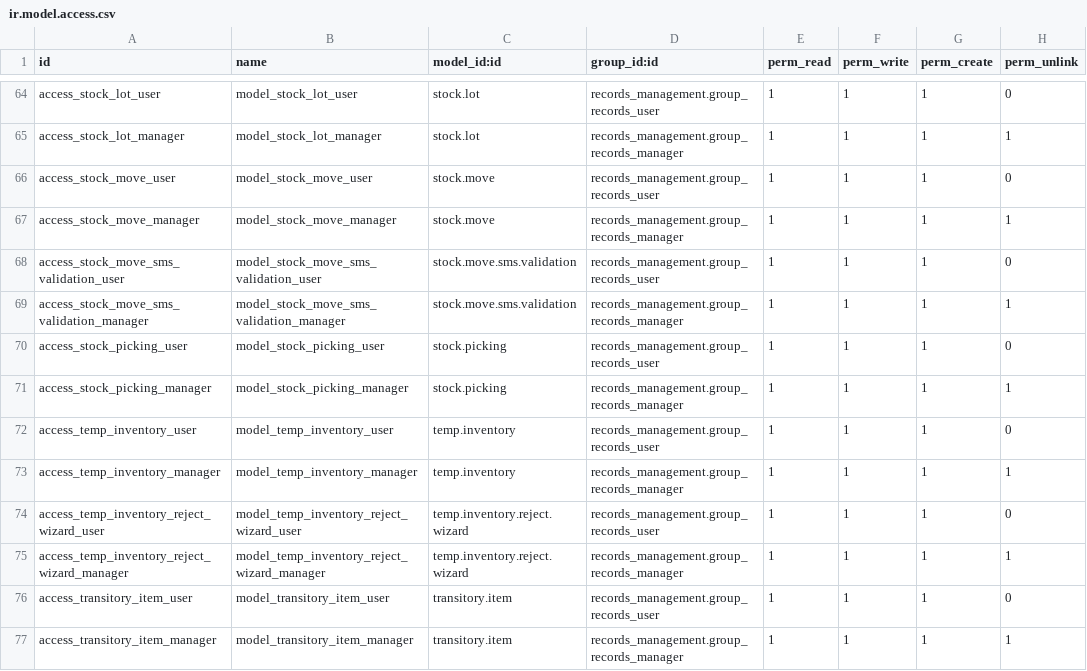
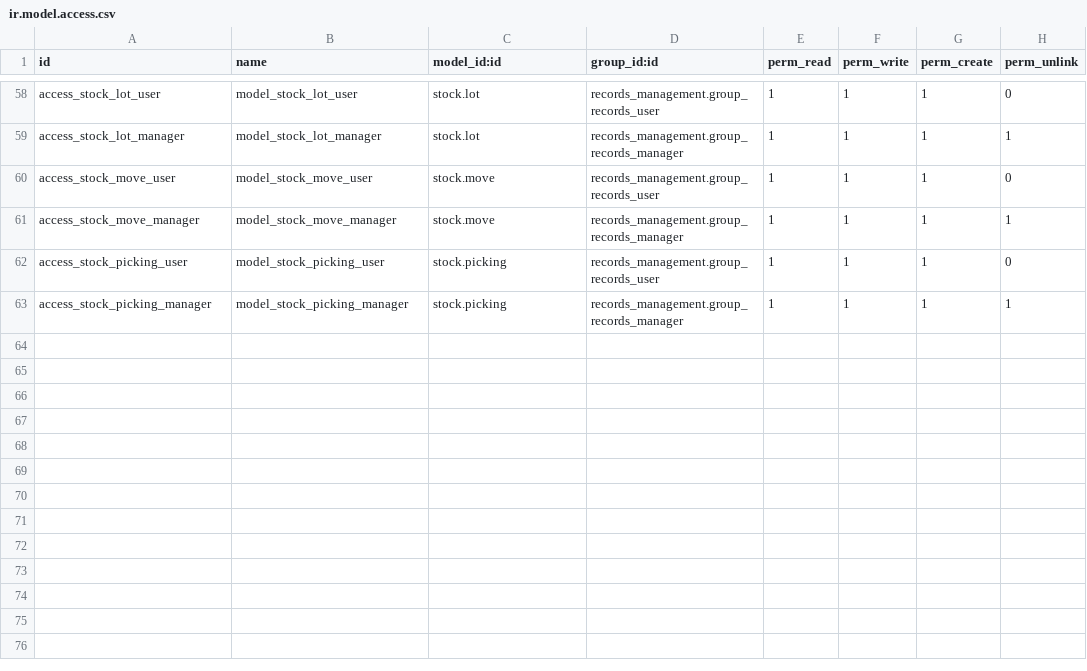
Before and after one commit to John75SunCity/ssh-git-github.com-odoo-odoo.git-18.0, a CSV file: records_management/security/ir.model.access.csv, drawn as a sheet; only a part is shown, gaps mark what is left out; the diff covers the shown part only; the diff names each change by its address in the sheet, - before the commit and + after, or states it on an @@ line.

Commit message:
fix: Update access control CSV to correct model references and permissions

```diff
--- a/records_management/security/ir.model.access.csv
+++ b/records_management/security/ir.model.access.csv
-row 68: access_stock_move_sms_validation_user | model_stock_move_sms_validation_user | stock.move.sms.validation | records_management.group_records_user | 1 | 1 | 1 | 0
-row 69: access_stock_move_sms_validation_manager | model_stock_move_sms_validation_manager | stock.move.sms.validation | records_management.group_records_manager | 1 | 1 | 1 | 1
-row 72: access_temp_inventory_user | model_temp_inventory_user | temp.inventory | records_management.group_records_user | 1 | 1 | 1 | 0
-row 73: access_temp_inventory_manager | model_temp_inventory_manager | temp.inventory | records_management.group_records_manager | 1 | 1 | 1 | 1
-row 74: access_temp_inventory_reject_wizard_user | model_temp_inventory_reject_wizard_user | temp.inventory.reject.wizard | records_management.group_records_user | 1 | 1 | 1 | 0
-row 75: access_temp_inventory_reject_wizard_manager | model_temp_inventory_reject_wizard_manager | temp.inventory.reject.wizard | records_management.group_records_manager | 1 | 1 | 1 | 1
-row 76: access_transitory_item_user | model_transitory_item_user | transitory.item | records_management.group_records_user | 1 | 1 | 1 | 0
-row 77: access_transitory_item_manager | model_transitory_item_manager | transitory.item | records_management.group_records_manager | 1 | 1 | 1 | 1
```
Also changed, not shown: 6 removed rows and 18 edited cells elsewhere in this file.
